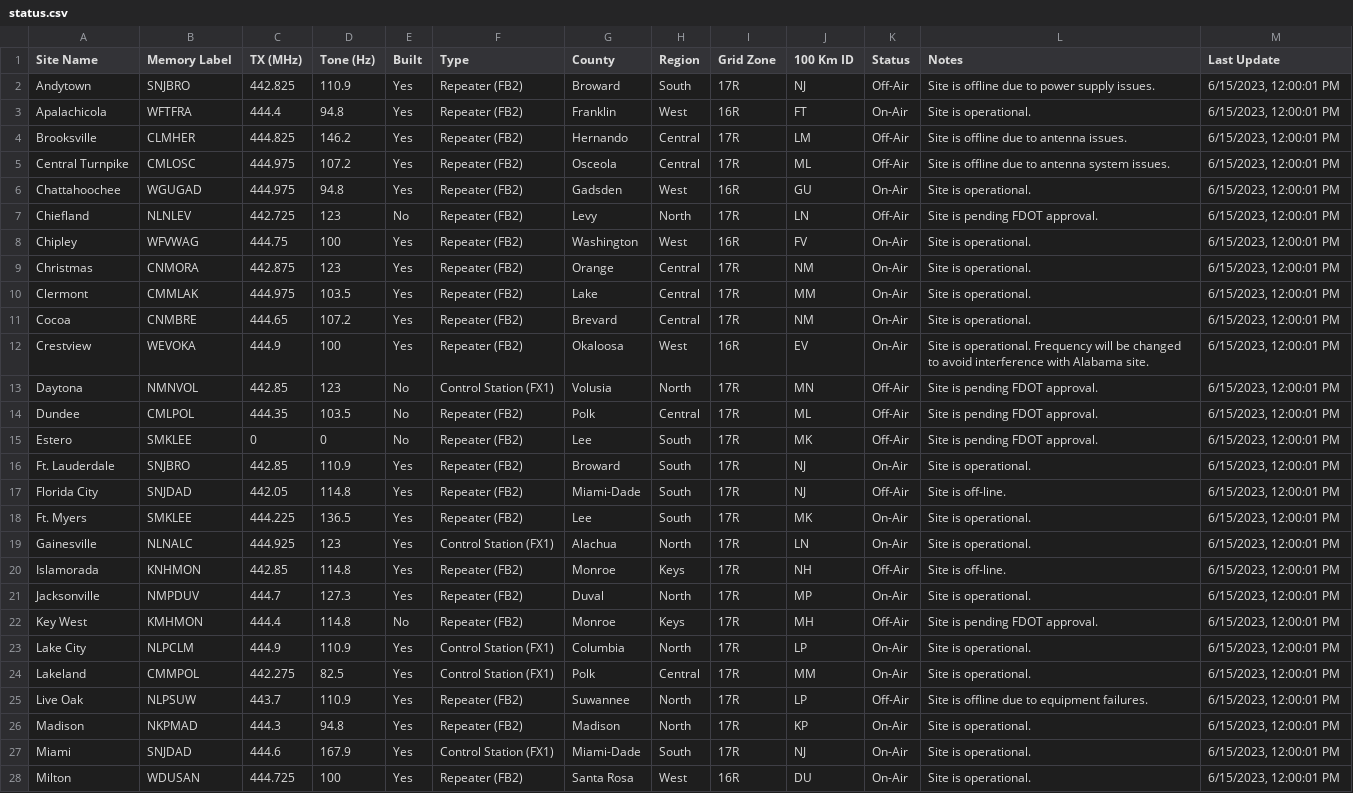
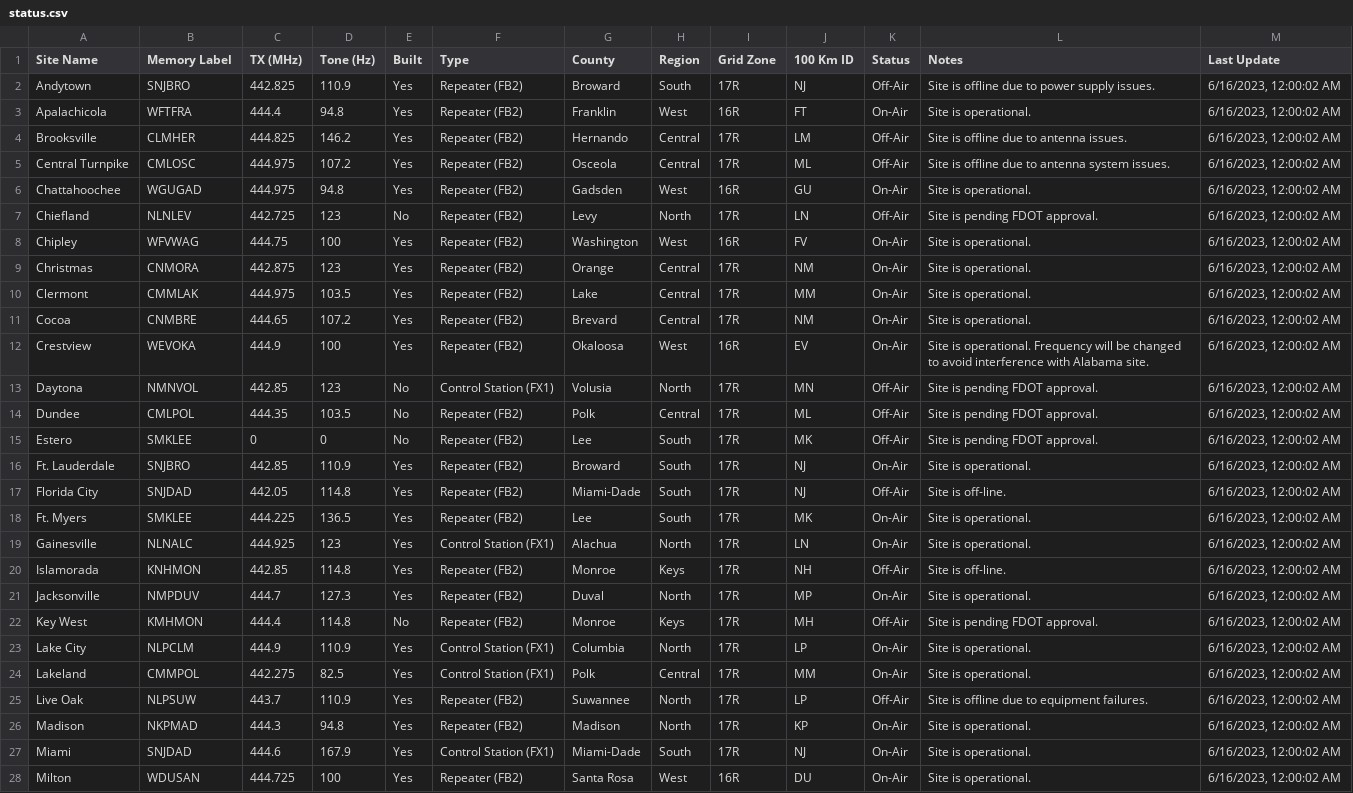
Before and after one commit to anars/SARnet, a CSV file: status.csv, drawn as a sheet; only a part is shown; the diff covers the shown part only; the diff names each change by its address in the sheet, - before the commit and + after, or states it on an @@ line.

```diff
--- a/status.csv
+++ b/status.csv
-M2:M28 (Last Update): 6/15/2023, 12:00:01 PM
+M2:M28 (Last Update): 6/16/2023, 12:00:02 AM
```
Also changed, not shown: 17 edited cells elsewhere in this file, 3 other files.
